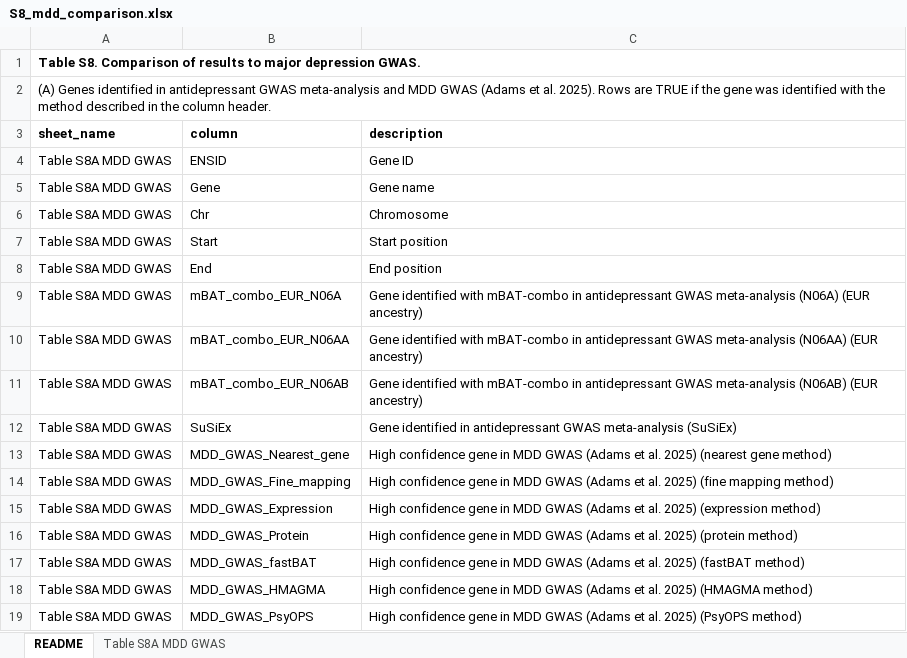
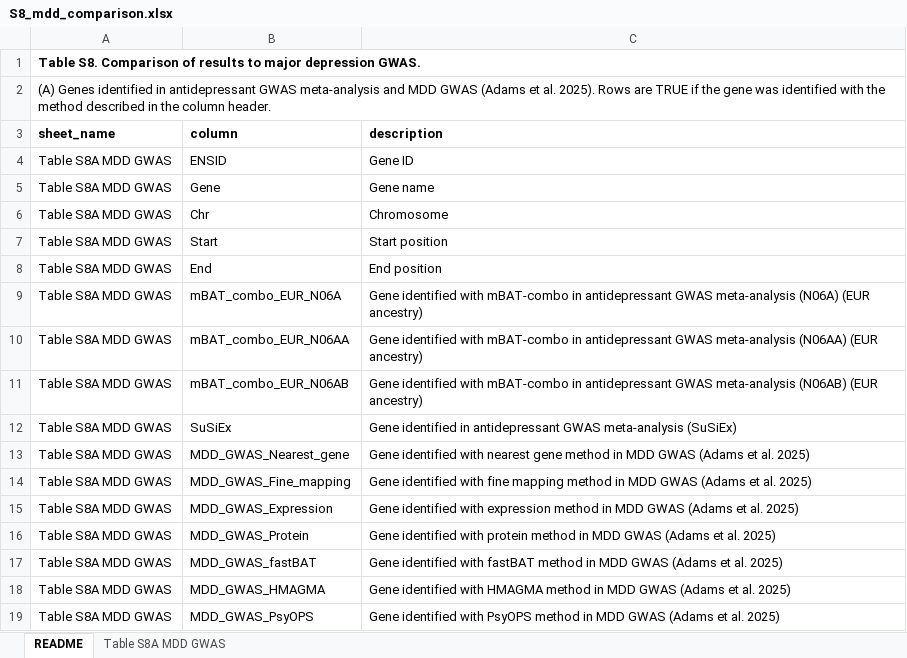
Before and after one commit to ccbs-stradl/antidep-gwas, an Excel workbook: manuscript/tables/S8_mdd_comparison.xlsx, sheet README, drawn as a sheet; values as stored, in another font and other column widths than the file's, no borders; the diff names each change by its address in the sheet, - before the commit and + after, or states it on an @@ line.

Commit message:
change legend for MDD identified genes

```diff
--- a/manuscript/tables/S8_mdd_comparison.xlsx (sheet README)
+++ b/manuscript/tables/S8_mdd_comparison.xlsx (sheet README)
-C13 (description): High confidence gene in MDD GWAS (Adams et al. 2025) (nearest gene method)
+C13 (description): Gene identified with nearest gene method in MDD GWAS (Adams et al. 2025)
-C14 (description): High confidence gene in MDD GWAS (Adams et al. 2025) (fine mapping method)
+C14 (description): Gene identified with fine mapping method in MDD GWAS (Adams et al. 2025)
-C15 (description): High confidence gene in MDD GWAS (Adams et al. 2025) (expression method)
+C15 (description): Gene identified with expression method in MDD GWAS (Adams et al. 2025)
-C16 (description): High confidence gene in MDD GWAS (Adams et al. 2025) (protein method)
+C16 (description): Gene identified with protein method in MDD GWAS (Adams et al. 2025)
-C17 (description): High confidence gene in MDD GWAS (Adams et al. 2025) (fastBAT method)
+C17 (description): Gene identified with fastBAT method in MDD GWAS (Adams et al. 2025)
-C18 (description): High confidence gene in MDD GWAS (Adams et al. 2025) (HMAGMA method)
+C18 (description): Gene identified with HMAGMA method in MDD GWAS (Adams et al. 2025)
-C19 (description): High confidence gene in MDD GWAS (Adams et al. 2025) (PsyOPS method)
+C19 (description): Gene identified with PsyOPS method in MDD GWAS (Adams et al. 2025)
```
Also changed, not shown: 2 other files.
